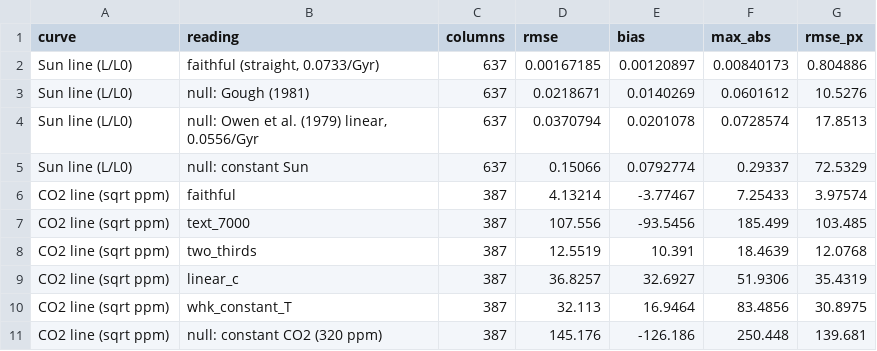
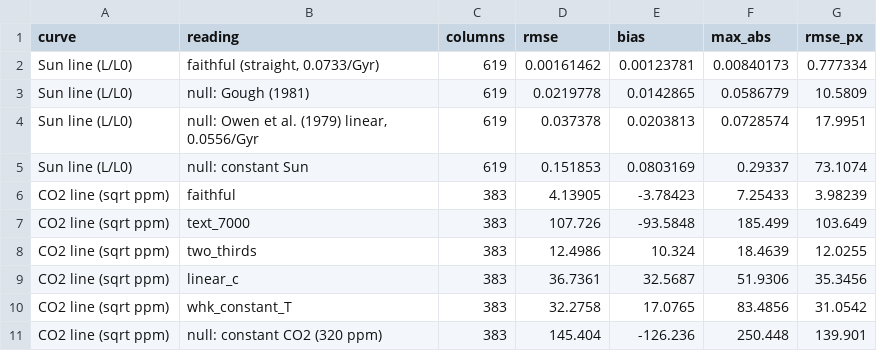
Before and after one commit to BWBrook/terra_prisca, a CSV file: models/biosphere_lifespan/fidelity/lw1982_fidelity.csv, drawn as a sheet.

```diff
--- a/models/biosphere_lifespan/fidelity/lw1982_fidelity.csv
+++ b/models/biosphere_lifespan/fidelity/lw1982_fidelity.csv
@@ -1,11 +1,11 @@
 curve,reading,columns,rmse,bias,max_abs,rmse_px
-Sun line (L/L0),"faithful (straight, 0.0733/Gyr)",637,0.00167185,0.00120897,0.00840173,0.804886
-Sun line (L/L0),null: Gough (1981),637,0.0218671,0.0140269,0.0601612,10.5276
-Sun line (L/L0),"null: Owen et al. (1979) linear, 0.0556/Gyr",637,0.0370794,0.0201078,0.0728574,17.8513
-Sun line (L/L0),null: constant Sun,637,0.15066,0.0792774,0.29337,72.5329
-CO2 line (sqrt ppm),faithful,387,4.13214,-3.77467,7.25433,3.97574
-CO2 line (sqrt ppm),text_7000,387,107.556,-93.5456,185.499,103.485
-CO2 line (sqrt ppm),two_thirds,387,12.5519,10.391,18.4639,12.0768
-CO2 line (sqrt ppm),linear_c,387,36.8257,32.6927,51.9306,35.4319
-CO2 line (sqrt ppm),whk_constant_T,387,32.113,16.9464,83.4856,30.8975
-CO2 line (sqrt ppm),null: constant CO2 (320 ppm),387,145.176,-126.186,250.448,139.681
+Sun line (L/L0),"faithful (straight, 0.0733/Gyr)",619,0.00161462,0.00123781,0.00840173,0.777334
+Sun line (L/L0),null: Gough (1981),619,0.0219778,0.0142865,0.0586779,10.5809
+Sun line (L/L0),"null: Owen et al. (1979) linear, 0.0556/Gyr",619,0.037378,0.0203813,0.0728574,17.9951
+Sun line (L/L0),null: constant Sun,619,0.151853,0.0803169,0.29337,73.1074
+CO2 line (sqrt ppm),faithful,383,4.13905,-3.78423,7.25433,3.98239
+CO2 line (sqrt ppm),text_7000,383,107.726,-93.5848,185.499,103.649
+CO2 line (sqrt ppm),two_thirds,383,12.4986,10.324,18.4639,12.0255
+CO2 line (sqrt ppm),linear_c,383,36.7361,32.5687,51.9306,35.3456
+CO2 line (sqrt ppm),whk_constant_T,383,32.2758,17.0765,83.4856,31.0542
+CO2 line (sqrt ppm),null: constant CO2 (320 ppm),383,145.404,-126.236,250.448,139.901
```
Also changed, not shown: models/biosphere_lifespan/fidelity/lw1982_claims.csv, models/biosphere_lifespan/fidelity/lw1982_lifespan.csv, 13 other files.
